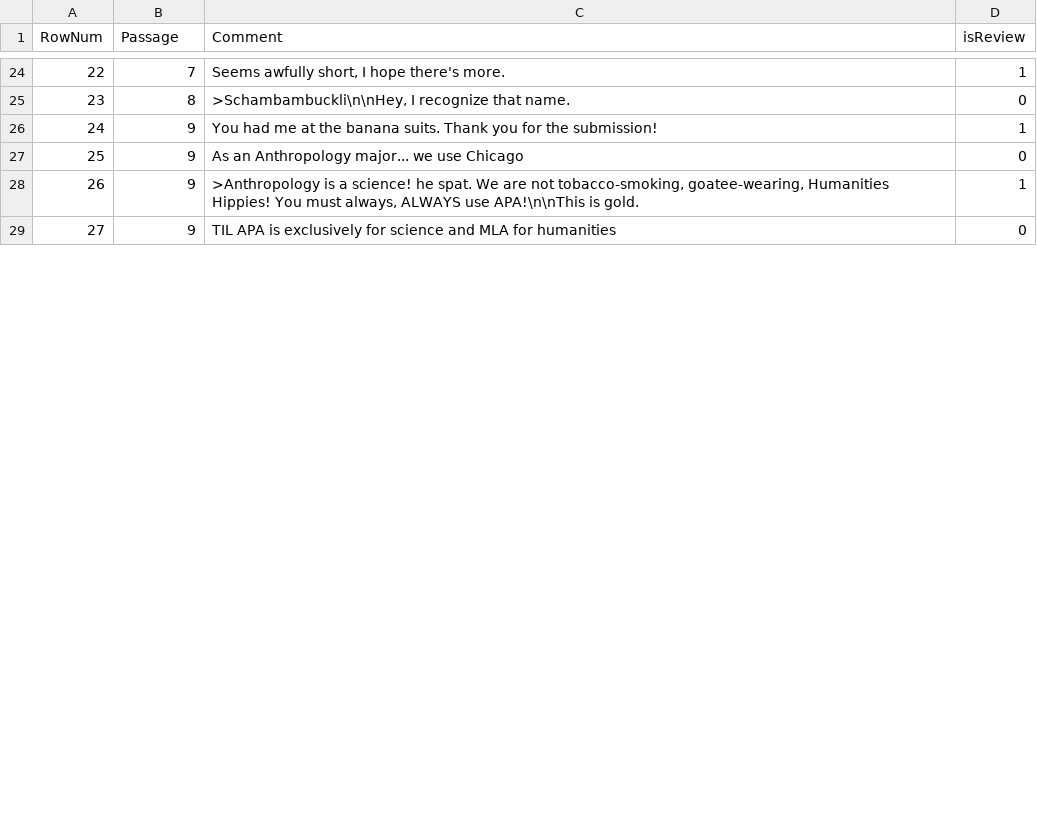
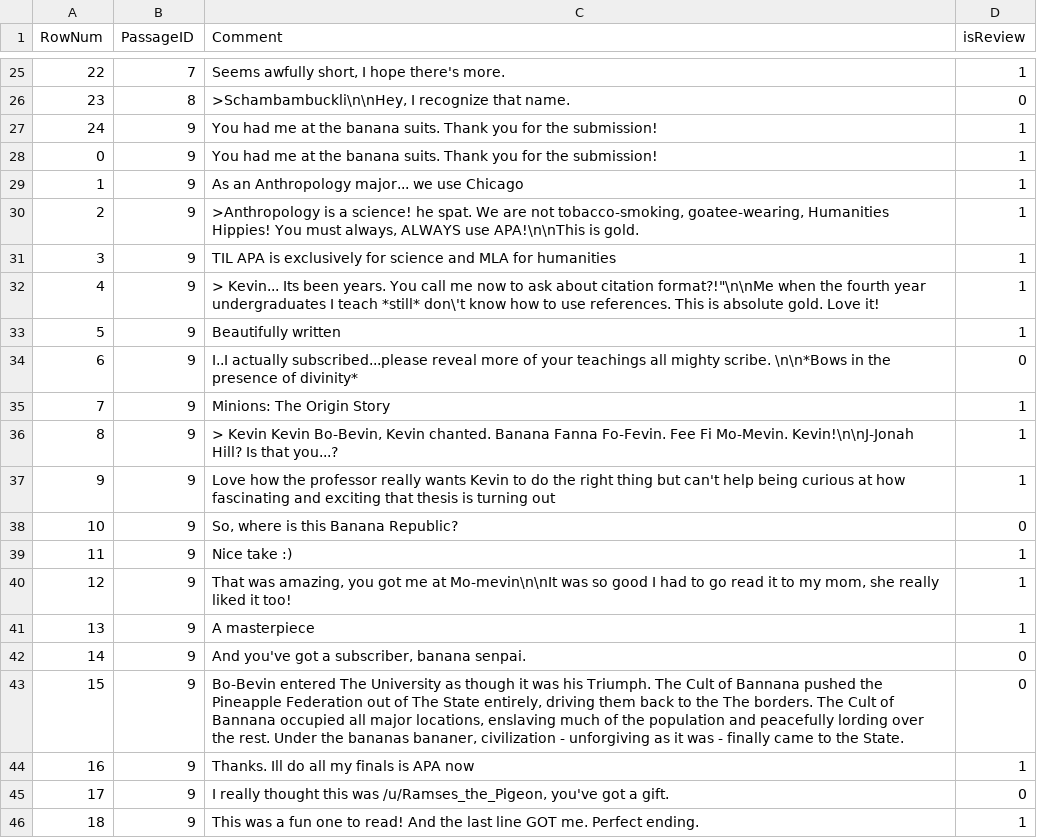
Before and after one commit to flowpoint/CARP, a CSV file: isreview.csv, drawn as a sheet; only a part is shown, gaps mark what is left out; addresses are those after the commit; the diff covers the shown part only; the diff names each change by its address in the sheet, - before the commit and + after, or states it on an @@ line.

Commit message:
Finished data collection script

```diff
--- a/isreview.csv
+++ b/isreview.csv
-B1: Passage
+B1: PassageID
+row 28: 0 | 9 | You had me at the banana suits. Thank you for the submission! | 1
@@ column A (RowNum) renumbered between rows 29 and 58 @@
-D29 (isReview): 0
+D29 (isReview): 1
+row 31: 3 | 9 | TIL APA is exclusively for science and MLA for humanities | 1
+row 32: 4 | 9 | > Kevin... Its been years. You call me now to ask about citation format?!"\n\nMe when the fourth year undergraduates I teach *still* don\'t know how to use references. This is absolute gold. Love it! | 1
+row 33: 5 | 9 | Beautifully written | 1
-C34 (Comment): TIL APA is exclusively for science and MLA for humanities
+C34 (Comment): I..I actually subscribed...please reveal more of your teachings all mighty scribe. \n\n*Bows in the presence of divinity*
+row 35: 7 | 9 | Minions: The Origin Story | 1
+row 36: 8 | 9 | > Kevin Kevin Bo-Bevin, Kevin chanted. Banana Fanna Fo-Fevin. Fee Fi Mo-Mevin. Kevin!\n\nJ-Jonah Hill? Is that you...? | 1
+row 37: 9 | 9 | Love how the professor really wants Kevin to do the right thing but can't help being curious at how fascinating and exciting that thesis is turning out | 1
+row 38: 10 | 9 | So, where is this Banana Republic? | 0
+row 39: 11 | 9 | Nice take :) | 1
+row 40: 12 | 9 | That was amazing, you got me at Mo-mevin\n\nIt was so good I had to go read it to my mom, she really liked it too! | 1
+row 41: 13 | 9 | A masterpiece | 1
+row 42: 14 | 9 | And you've got a subscriber, banana senpai. | 0
+row 43: 15 | 9 | Bo-Bevin entered The University as though it was his Triumph. The Cult of Bannana pushed the Pineapple Federation out of The State entirely, driving them back to the The borders. The Cult of Bannana occupied all major locations, enslaving much of the population and peacefully lording over the rest. Under the bananas bananer, civilization - unforgiving as it was - finally came to the State. | 0
+row 44: 16 | 9 | Thanks. Ill do all my finals is APA now | 1
+row 45: 17 | 9 | I really thought this was /u/Ramses_the_Pigeon, you've got a gift. | 0
+row 46: 18 | 9 | This was a fun one to read! And the last line GOT me. Perfect ending. | 1
```
Also changed, not shown: 19 added rows and 6 edited cells elsewhere in this file, 1 other file.
